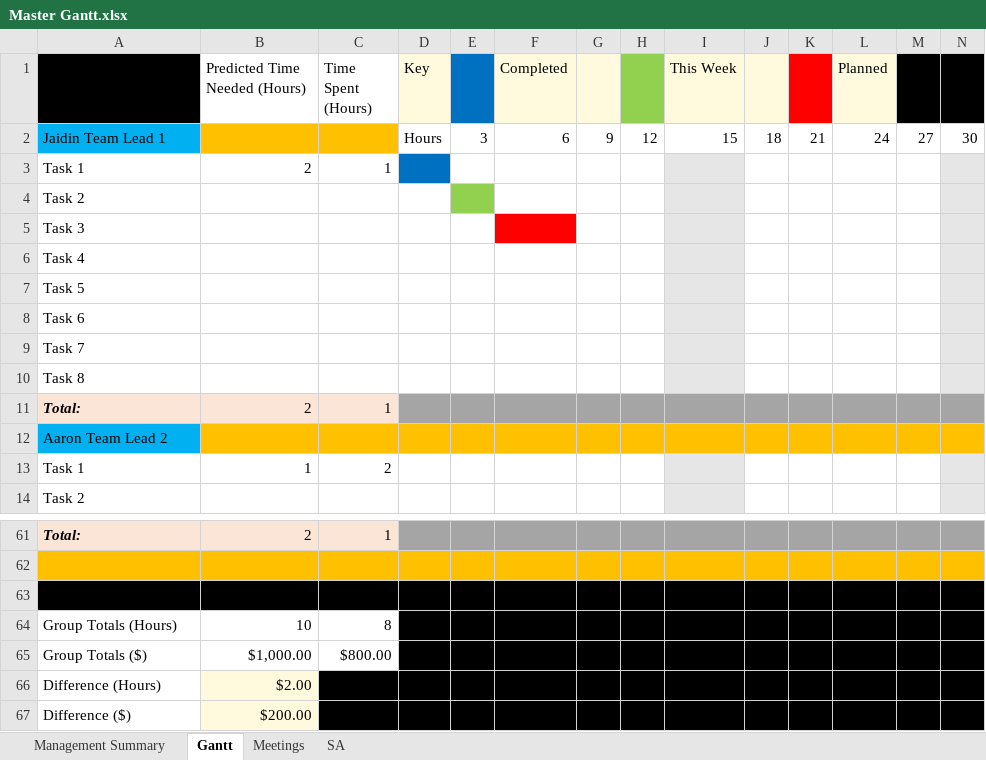
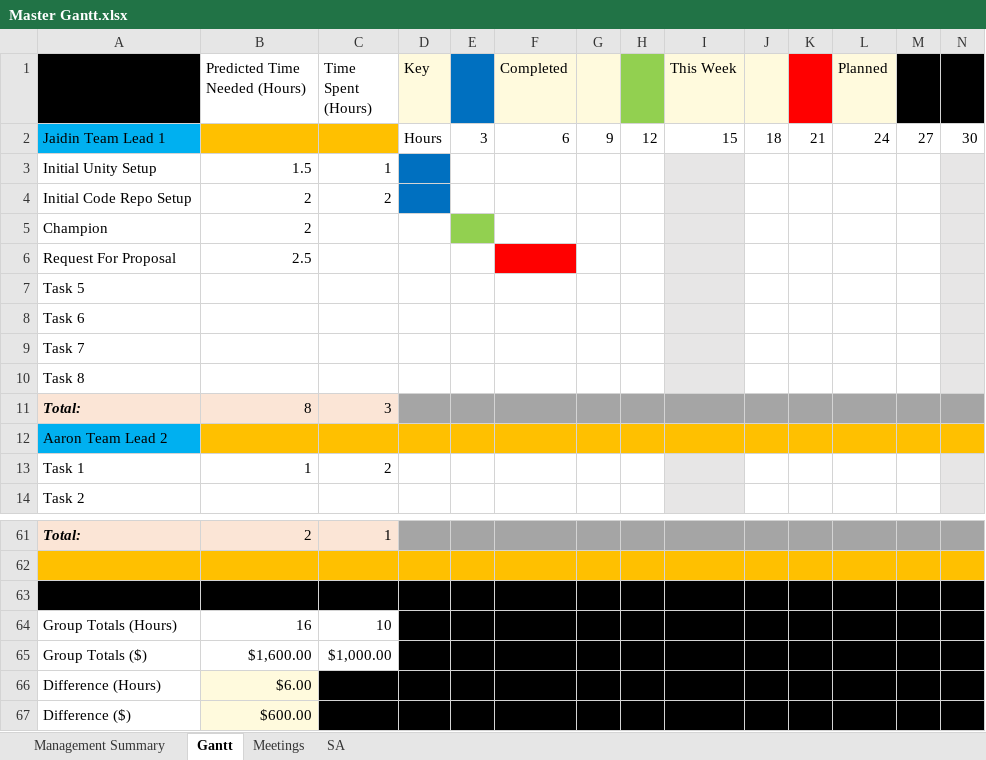
Before and after one commit to loweffort/BeatRunner, an Excel workbook: doc/Master Gantt.xlsx, sheet Gantt, drawn as a sheet; only a part is shown, gaps mark what is left out; values as stored, in another font and other column widths than the file's, no borders; removed rows and columns are numbered as before the commit, all else as after; rows hold the shown columns only; the diff names each change by its address in the sheet, - before the commit and + after, or states it on an @@ line.

Commit message:
Update Master Gantt.xlsx

```diff
--- a/doc/Master Gantt.xlsx (sheet Gantt)
+++ b/doc/Master Gantt.xlsx (sheet Gantt)
-row 3: Task 1 | 2 | 1
-row 4: Task 2
-row 5: Task 3
-row 6: Task 4
+row 3: Initial Unity Setup | 1.5 | 1
+row 4: Initial Code Repo Setup | 2 | 2
+row 5: Champion | 2
+row 6: Request For Proposal | 2.5
-B11 (Predicted Time Needed (Hours)): 2
+B11 (Predicted Time Needed (Hours)): 8
-C11 (Time Spent (Hours)): 1
+C11 (Time Spent (Hours)): 3
-B64 (Predicted Time Needed (Hours)): 10
+B64 (Predicted Time Needed (Hours)): 16
-C64 (Time Spent (Hours)): 8
+C64 (Time Spent (Hours)): 10
-B65 (Predicted Time Needed (Hours)): $1,000.00
+B65 (Predicted Time Needed (Hours)): $1,600.00
-C65 (Time Spent (Hours)): $800.00
+C65 (Time Spent (Hours)): $1,000.00
-B66 (Predicted Time Needed (Hours)): $2.00
+B66 (Predicted Time Needed (Hours)): $6.00
-B67 (Predicted Time Needed (Hours)): $200.00
+B67 (Predicted Time Needed (Hours)): $600.00
```
Also changed, not shown: sheet Management Summary.
